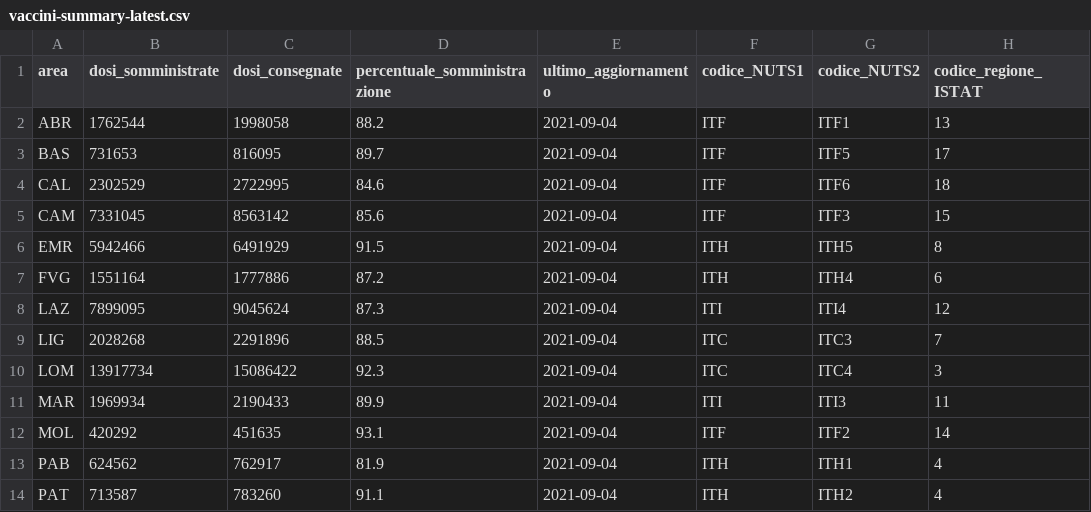
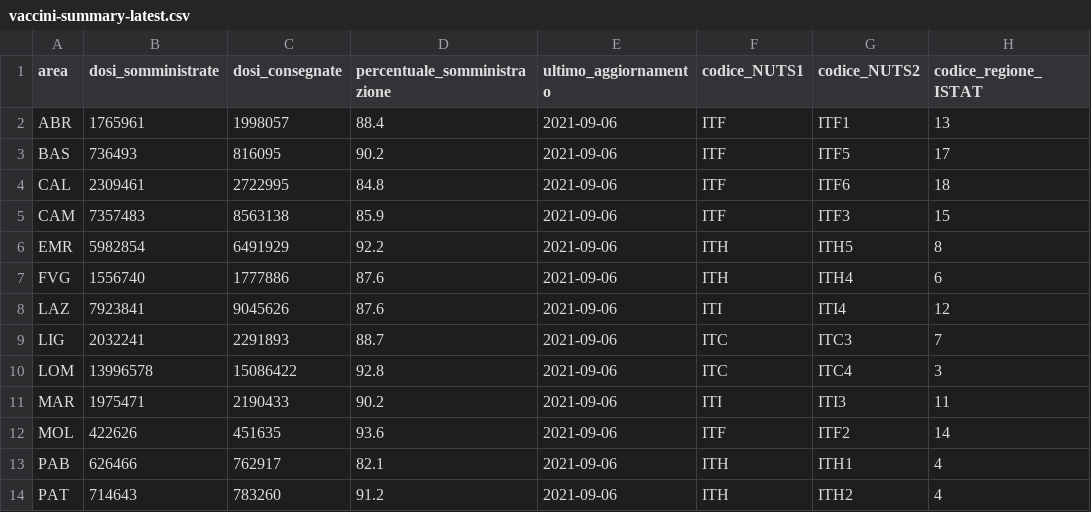
Before and after one commit to MatteoOrlandini/COVID-19-Vaccination-Italy, a CSV file: vaccini-summary-latest.csv, drawn as a sheet; only a part is shown; the diff covers the shown part only; the diff names each change by its address in the sheet, - before the commit and + after, or states it on an @@ line.

```diff
--- a/vaccini-summary-latest.csv
+++ b/vaccini-summary-latest.csv
-B2 (dosi_somministrate): 1762544
+B2 (dosi_somministrate): 1765961
-C2 (dosi_consegnate): 1998058
+C2 (dosi_consegnate): 1998057
-D2 (percentuale_somministrazione): 88.2
+D2 (percentuale_somministrazione): 88.4
-E2:E14 (ultimo_aggiornamento): 2021-09-04
+E2:E14 (ultimo_aggiornamento): 2021-09-06
-B3 (dosi_somministrate): 731653
+B3 (dosi_somministrate): 736493
-D3 (percentuale_somministrazione): 89.7
+D3 (percentuale_somministrazione): 90.2
-B4 (dosi_somministrate): 2302529
+B4 (dosi_somministrate): 2309461
-D4 (percentuale_somministrazione): 84.6
+D4 (percentuale_somministrazione): 84.8
-B5 (dosi_somministrate): 7331045
+B5 (dosi_somministrate): 7357483
-C5 (dosi_consegnate): 8563142
+C5 (dosi_consegnate): 8563138
-D5 (percentuale_somministrazione): 85.6
+D5 (percentuale_somministrazione): 85.9
-B6 (dosi_somministrate): 5942466
+B6 (dosi_somministrate): 5982854
-D6 (percentuale_somministrazione): 91.5
+D6 (percentuale_somministrazione): 92.2
-B7 (dosi_somministrate): 1551164
+B7 (dosi_somministrate): 1556740
-D7 (percentuale_somministrazione): 87.2
+D7 (percentuale_somministrazione): 87.6
-B8 (dosi_somministrate): 7899095
+B8 (dosi_somministrate): 7923841
-C8 (dosi_consegnate): 9045624
+C8 (dosi_consegnate): 9045626
-D8 (percentuale_somministrazione): 87.3
+D8 (percentuale_somministrazione): 87.6
-B9 (dosi_somministrate): 2028268
+B9 (dosi_somministrate): 2032241
-C9 (dosi_consegnate): 2291896
+C9 (dosi_consegnate): 2291893
-D9 (percentuale_somministrazione): 88.5
+D9 (percentuale_somministrazione): 88.7
-B10 (dosi_somministrate): 13917734
+B10 (dosi_somministrate): 13996578
-D10 (percentuale_somministrazione): 92.3
+D10 (percentuale_somministrazione): 92.8
-B11 (dosi_somministrate): 1969934
+B11 (dosi_somministrate): 1975471
-D11 (percentuale_somministrazione): 89.9
+D11 (percentuale_somministrazione): 90.2
-B12 (dosi_somministrate): 420292
+B12 (dosi_somministrate): 422626
-D12 (percentuale_somministrazione): 93.1
+D12 (percentuale_somministrazione): 93.6
-B13 (dosi_somministrate): 624562
+B13 (dosi_somministrate): 626466
-D13 (percentuale_somministrazione): 81.9
+D13 (percentuale_somministrazione): 82.1
-B14 (dosi_somministrate): 713587
+B14 (dosi_somministrate): 714643
-D14 (percentuale_somministrazione): 91.1
+D14 (percentuale_somministrazione): 91.2
```
Also changed, not shown: 27 edited cells elsewhere in this file, anagrafica-vaccini-summary-latest.csv, 36 other files.
